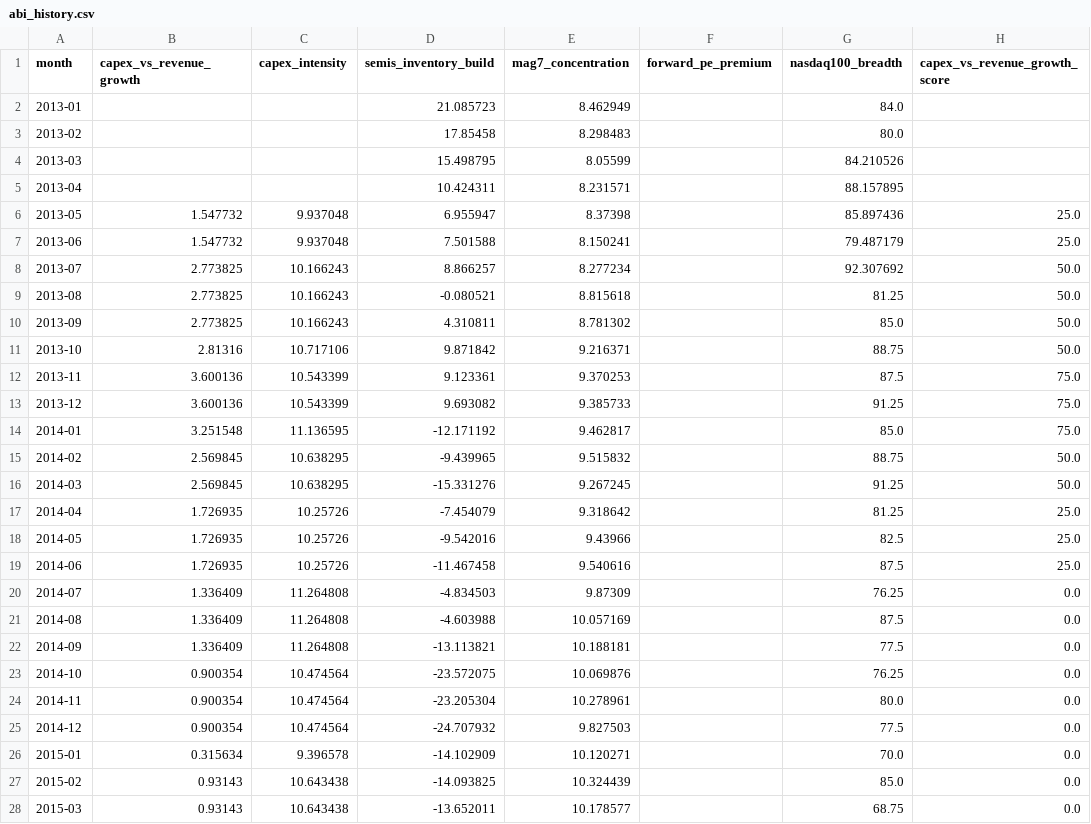
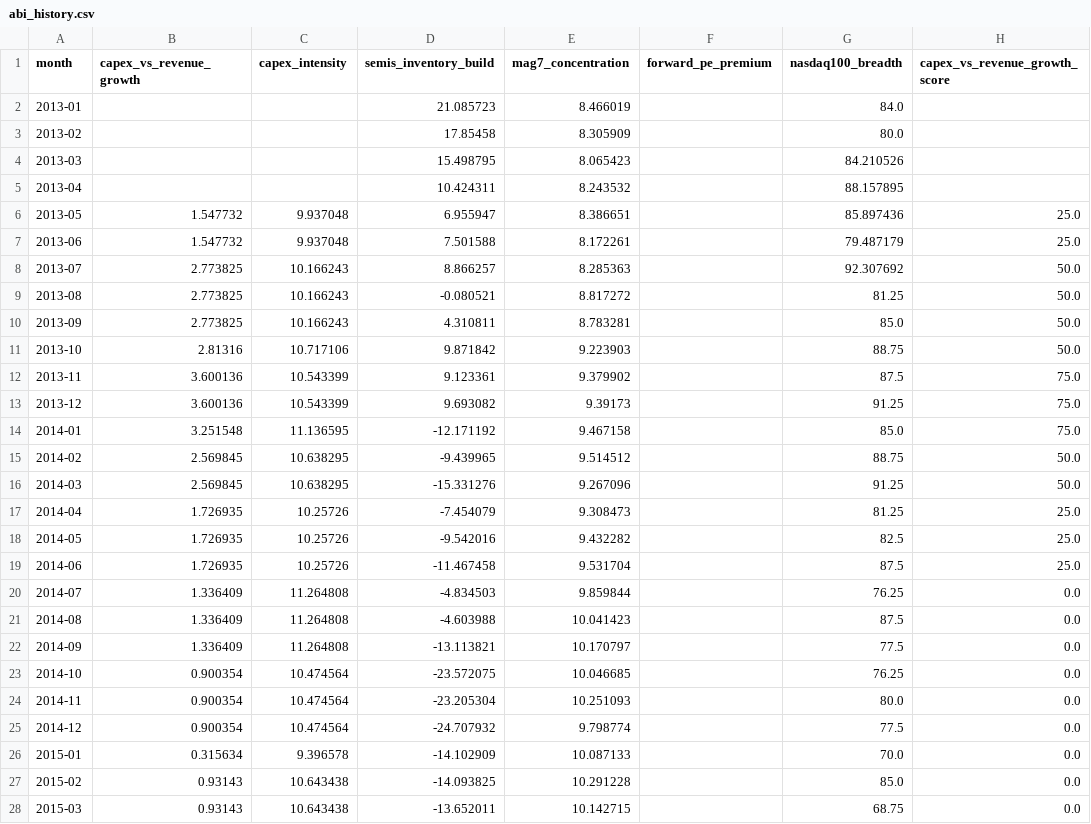
Before and after one commit to dlockar1mtg/MacroIntelligencePlatform, a CSV file: state/abi_history.csv, drawn as a sheet; only a part is shown; the diff covers the shown part only; the diff names each change by its address in the sheet, - before the commit and + after, or states it on an @@ line.

```diff
--- a/state/abi_history.csv
+++ b/state/abi_history.csv
-E2 (mag7_concentration): 8.462949
+E2 (mag7_concentration): 8.466019
-E3 (mag7_concentration): 8.298483
+E3 (mag7_concentration): 8.305909
-E4 (mag7_concentration): 8.05599
+E4 (mag7_concentration): 8.065423
-E5 (mag7_concentration): 8.231571
+E5 (mag7_concentration): 8.243532
-E6 (mag7_concentration): 8.37398
+E6 (mag7_concentration): 8.386651
-E7 (mag7_concentration): 8.150241
+E7 (mag7_concentration): 8.172261
-E8 (mag7_concentration): 8.277234
+E8 (mag7_concentration): 8.285363
-E9 (mag7_concentration): 8.815618
+E9 (mag7_concentration): 8.817272
-E10 (mag7_concentration): 8.781302
+E10 (mag7_concentration): 8.783281
-E11 (mag7_concentration): 9.216371
+E11 (mag7_concentration): 9.223903
-E12 (mag7_concentration): 9.370253
+E12 (mag7_concentration): 9.379902
-E13 (mag7_concentration): 9.385733
+E13 (mag7_concentration): 9.39173
-E14 (mag7_concentration): 9.462817
+E14 (mag7_concentration): 9.467158
-E15 (mag7_concentration): 9.515832
+E15 (mag7_concentration): 9.514512
-E16 (mag7_concentration): 9.267245
+E16 (mag7_concentration): 9.267096
-E17 (mag7_concentration): 9.318642
+E17 (mag7_concentration): 9.308473
-E18 (mag7_concentration): 9.43966
+E18 (mag7_concentration): 9.432282
-E19 (mag7_concentration): 9.540616
+E19 (mag7_concentration): 9.531704
-E20 (mag7_concentration): 9.87309
+E20 (mag7_concentration): 9.859844
-E21 (mag7_concentration): 10.057169
+E21 (mag7_concentration): 10.041423
-E22 (mag7_concentration): 10.188181
+E22 (mag7_concentration): 10.170797
-E23 (mag7_concentration): 10.069876
+E23 (mag7_concentration): 10.046685
-E24 (mag7_concentration): 10.278961
+E24 (mag7_concentration): 10.251093
-E25 (mag7_concentration): 9.827503
+E25 (mag7_concentration): 9.798774
-E26 (mag7_concentration): 10.120271
+E26 (mag7_concentration): 10.087133
-E27 (mag7_concentration): 10.324439
+E27 (mag7_concentration): 10.291228
-E28 (mag7_concentration): 10.178577
+E28 (mag7_concentration): 10.142715
```
Also changed, not shown: 141 edited cells elsewhere in this file, state/abi_estimates.csv, 4 other files.
